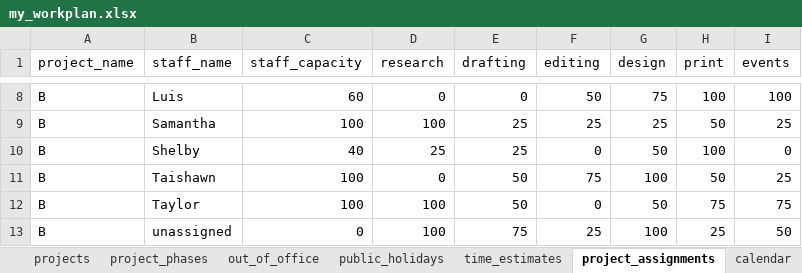
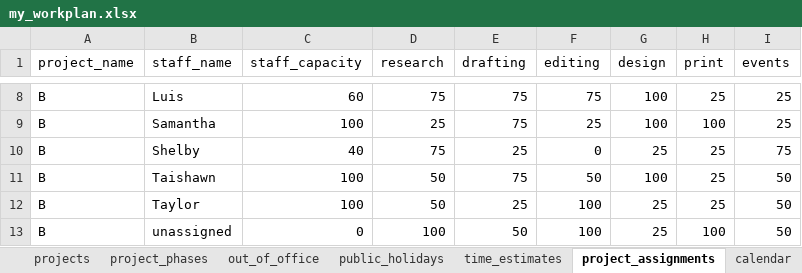
Before and after one commit to david-hammond/workplanr, an Excel workbook: my_workplan.xlsx, sheet project_assignments, drawn as a sheet; only a part is shown, gaps mark what is left out; values as stored, in another font and other column widths than the file's, no borders; the diff covers the shown part only; the diff names each change by its address in the sheet, - before the commit and + after, or states it on an @@ line.

```diff
--- a/my_workplan.xlsx (sheet project_assignments)
+++ b/my_workplan.xlsx (sheet project_assignments)
-D8 (research): 0
+D8 (research): 75
-E8 (drafting): 0
+E8 (drafting): 75
-F8 (editing): 50
+F8 (editing): 75
-G8 (design): 75
+G8 (design): 100
-H8 (print): 100
+H8 (print): 25
-I8 (events): 100
+I8 (events): 25
-D9 (research): 100
+D9 (research): 25
-E9 (drafting): 25
+E9 (drafting): 75
-G9 (design): 25
+G9 (design): 100
-H9 (print): 50
+H9 (print): 100
-D10 (research): 25
+D10 (research): 75
-G10 (design): 50
+G10 (design): 25
-H10 (print): 100
+H10 (print): 25
-I10 (events): 0
+I10 (events): 75
-D11 (research): 0
+D11 (research): 50
-E11 (drafting): 50
+E11 (drafting): 75
-F11 (editing): 75
+F11 (editing): 50
-H11 (print): 50
+H11 (print): 25
-I11 (events): 25
+I11 (events): 50
-D12 (research): 100
+D12 (research): 50
-E12 (drafting): 50
+E12 (drafting): 25
-F12 (editing): 0
+F12 (editing): 100
-G12 (design): 50
+G12 (design): 25
-H12 (print): 75
+H12 (print): 25
-I12 (events): 75
+I12 (events): 50
-E13 (drafting): 75
+E13 (drafting): 50
-F13 (editing): 25
+F13 (editing): 100
-G13 (design): 100
+G13 (design): 25
-H13 (print): 25
+H13 (print): 100
```
Also changed, not shown: 64 edited cells elsewhere in this sheet, sheet calendar, iep_workplan.xlsx, 6 other files.
